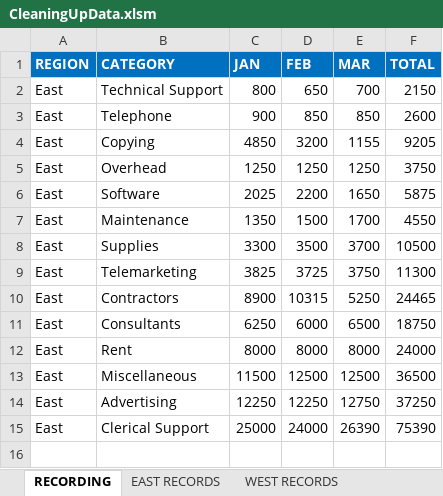
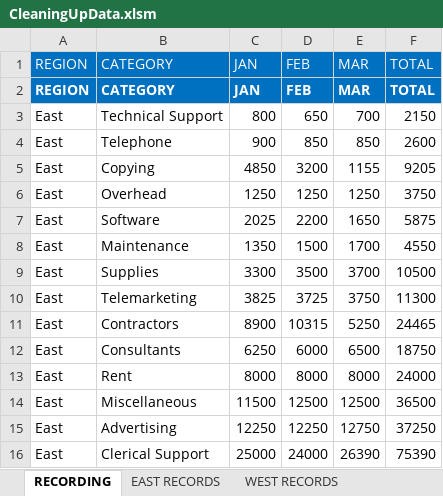
Before and after one commit to abdrau26/Excel-VBA-Automated-Sheet-Standardizer, an Excel workbook: CleaningUpData.xlsm, sheet RECORDING, drawn as a sheet; values as stored, in another font and other column widths than the file's, no borders; the diff names each change by its address in the sheet, - before the commit and + after, or states it on an @@ line.

```diff
--- a/CleaningUpData.xlsm (sheet RECORDING)
+++ b/CleaningUpData.xlsm (sheet RECORDING)
-A1:F1 bold: on
+A1:F1 bold: off
+row 2: REGION | CATEGORY | JAN | FEB | MAR | TOTAL
```
Also changed, not shown: sheet NORTH RECORDS, sheet WEST RECORDS, sheet SOUTH RECORDS, sheet EAST RECORDS, 1 other file.
